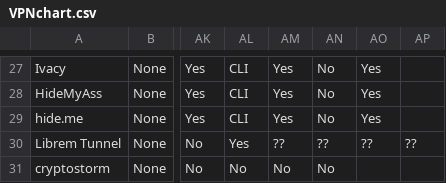
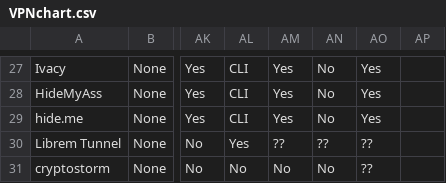
Before and after one commit to techlore/website, a CSV file: assets/vpn/VPNchart.csv, drawn as a sheet; only a part is shown, gaps mark what is left out; the diff names each change by its address in the sheet, - before the commit and + after, or states it on an @@ line.

Commit message:
Update VPNchart.csv

```diff
--- a/assets/vpn/VPNchart.csv
+++ b/assets/vpn/VPNchart.csv
-AP30: ??
+AP30: (empty)
-AO31: (empty)
+AO31: ??
```
